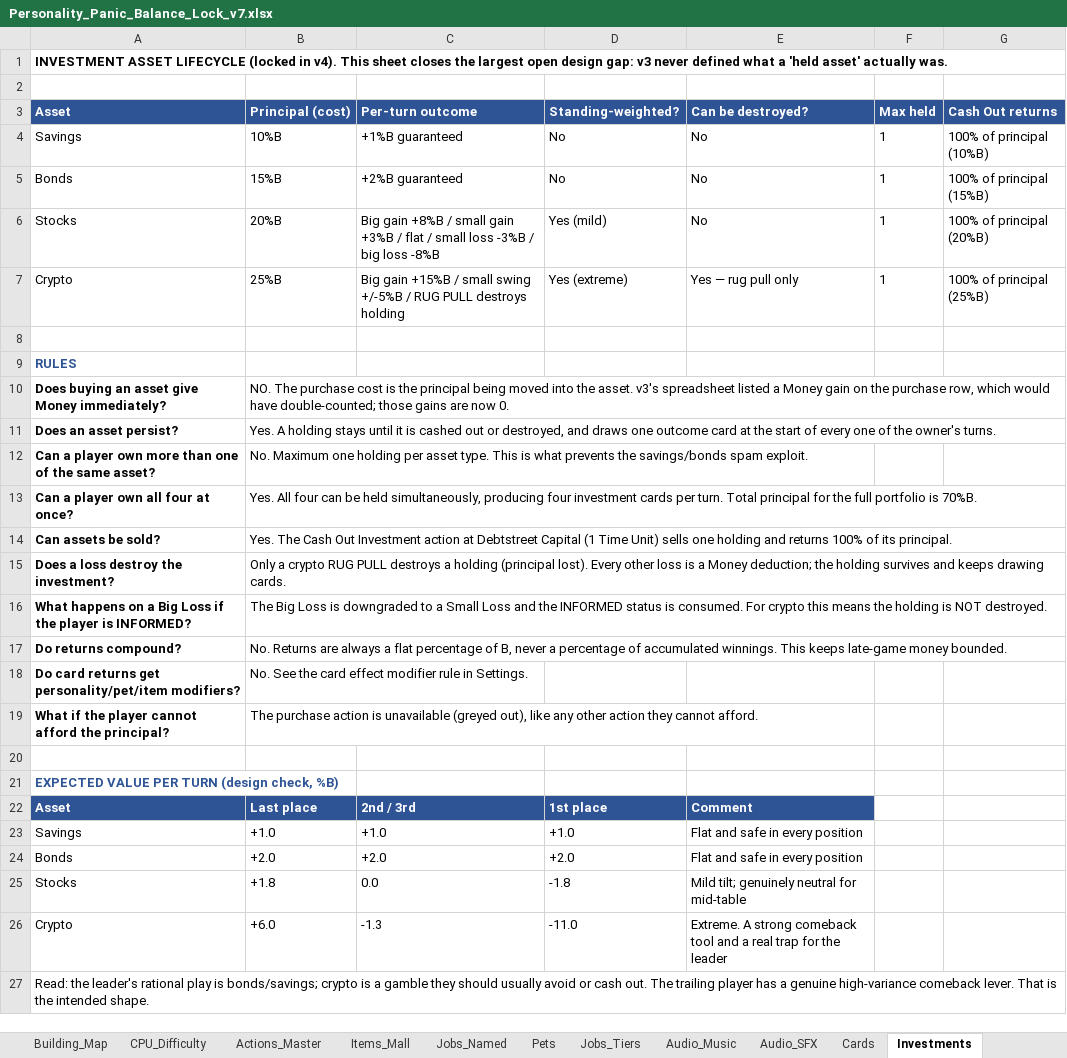
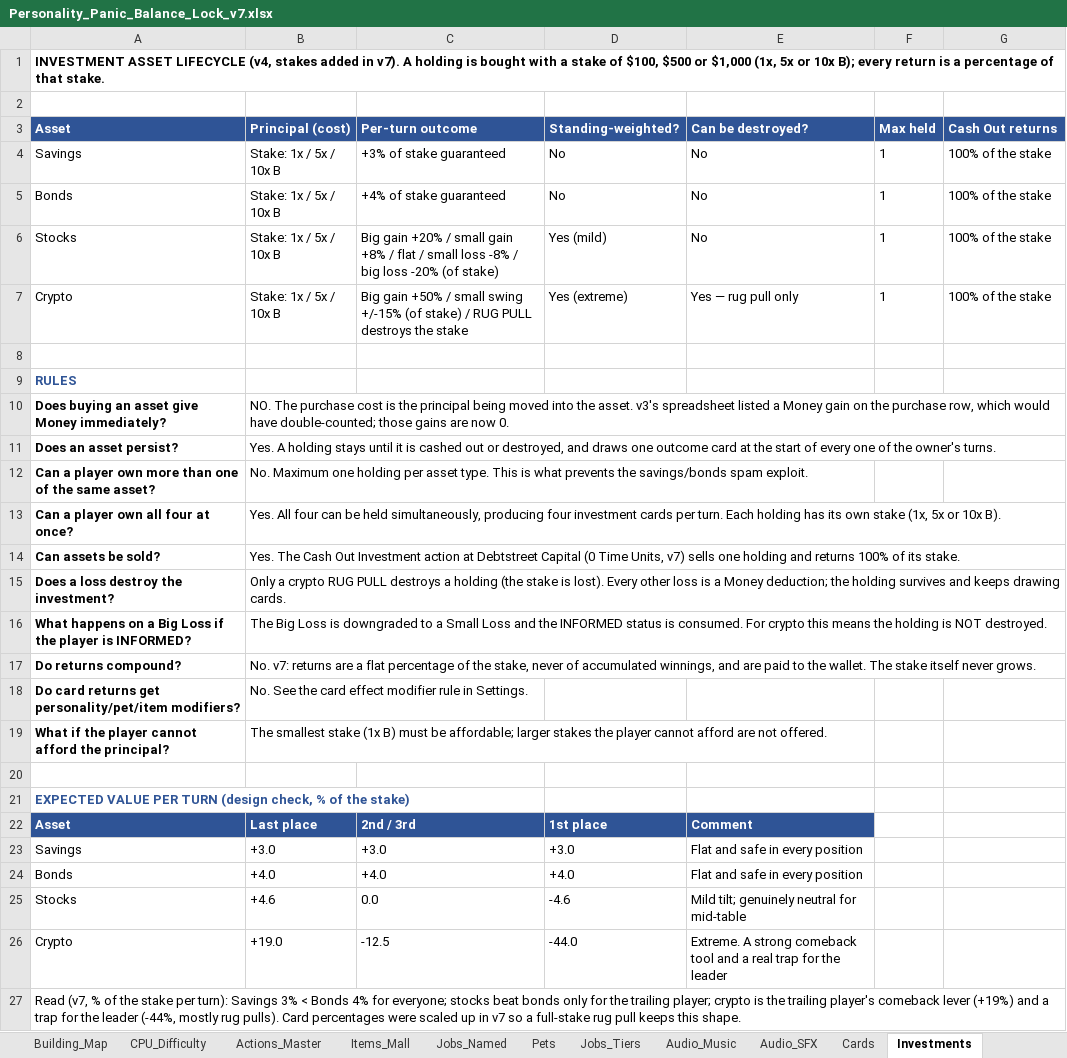
Before and after one commit to aollar/personality-panic, an Excel workbook: docs/Personality_Panic_Balance_Lock_v7.xlsx, sheet Investments, drawn as a sheet; values as stored, in another font and other column widths than the file's, no borders; the diff names each change by its address in the sheet, - before the commit and + after, or states it on an @@ line.

```diff
--- a/docs/Personality_Panic_Balance_Lock_v7.xlsx (sheet Investments)
+++ b/docs/Personality_Panic_Balance_Lock_v7.xlsx (sheet Investments)
-A1 (Asset): …ASSET LIFECYCLE (locked in v4). This sheet closes the largest open design gap: v3 never defined what a 'held asset' actually was.
+A1 (Asset): …ASSET LIFECYCLE (v4, stakes added in v7). A holding is bought with a stake of $100, $500 or $1,000 (1x, 5x or 10x B); every return is a percentage of that stake.
-B4 (Principal (cost)): 10%B
+B4 (Principal (cost)): Stake: 1x / 5x / 10x B
-C4 (Per-turn outcome): +1%B guaranteed
+C4 (Per-turn outcome): +3% of stake guaranteed
-G4 (Cash Out returns): 100% of principal (10%B)
+G4 (Cash Out returns): 100% of the stake
-B5 (Principal (cost)): 15%B
+B5 (Principal (cost)): Stake: 1x / 5x / 10x B
-C5 (Per-turn outcome): +2%B guaranteed
+C5 (Per-turn outcome): +4% of stake guaranteed
-G5 (Cash Out returns): 100% of principal (15%B)
+G5 (Cash Out returns): 100% of the stake
-B6 (Principal (cost)): 20%B
+B6 (Principal (cost)): Stake: 1x / 5x / 10x B
-C6 (Per-turn outcome): Big gain +8%B / small gain +3%B / flat / small loss -3%B / big loss -8%B
+C6 (Per-turn outcome): Big gain +20% / small gain +8% / flat / small loss -8% / big loss -20% (of stake)
-G6 (Cash Out returns): 100% of principal (20%B)
+G6 (Cash Out returns): 100% of the stake
-B7 (Principal (cost)): 25%B
+B7 (Principal (cost)): Stake: 1x / 5x / 10x B
-C7 (Per-turn outcome): Big gain +15%B / small swing +/-5%B / RUG PULL destroys holding
+C7 (Per-turn outcome): Big gain +50% / small swing +/-15% (of stake) / RUG PULL destroys the stake
-G7 (Cash Out returns): 100% of principal (25%B)
+G7 (Cash Out returns): 100% of the stake
-B13 (Principal (cost)): …per turn. Total principal for the full portfolio is 70%B.
+B13 (Principal (cost)): …per turn. Each holding has its own stake (1x, 5x or 10x B).
-B14 (Principal (cost)): …Debtstreet Capital (1 Time Unit) sells one holding and returns 100% of its principal.
+B14 (Principal (cost)): …Debtstreet Capital (0 Time Units, v7) sells one holding and returns 100% of its stake.
-B15 (Principal (cost)): …a holding (principal lost). Every…
+B15 (Principal (cost)): …a holding (the stake is lost). Every…
-B17 (Principal (cost)): No. Returns are always a flat percentage of B, never a percentage of accumulated winnings. This keeps late-game money bounded.
+B17 (Principal (cost)): No. v7: returns are a flat percentage of the stake, never of accumulated winnings, and are paid to the wallet. The stake itself never grows.
-B19 (Principal (cost)): The purchase action is unavailable (greyed out), like any other action they cannot afford.
+B19 (Principal (cost)): The smallest stake (1x B) must be affordable; larger stakes the player cannot afford are not offered.
-A21 (Asset): …(design check, %B)
+A21 (Asset): …(design check, % of the stake)
-B23 (Principal (cost)): +1.0
+B23 (Principal (cost)): +3.0
-C23 (Per-turn outcome): +1.0
+C23 (Per-turn outcome): +3.0
-D23 (Standing-weighted?): +1.0
+D23 (Standing-weighted?): +3.0
-B24 (Principal (cost)): +2.0
+B24 (Principal (cost)): +4.0
-C24 (Per-turn outcome): +2.0
+C24 (Per-turn outcome): +4.0
-D24 (Standing-weighted?): +2.0
+D24 (Standing-weighted?): +4.0
-B25 (Principal (cost)): +1.8
+B25 (Principal (cost)): +4.6
-D25 (Standing-weighted?): -1.8
+D25 (Standing-weighted?): -4.6
-B26 (Principal (cost)): +6.0
+B26 (Principal (cost)): +19.0
-C26 (Per-turn outcome): -1.3
+C26 (Per-turn outcome): -12.5
-D26 (Standing-weighted?): -11.0
+D26 (Standing-weighted?): -44.0
-A27 (Asset): Read: the leader's rational play is bonds/savings; crypto is a gamble they should usually avoid or cash out. The trailing player has a genuine high-variance comeback lever. That is the intended shape.
+A27 (Asset): Read (v7, % of the stake per turn): Savings 3% < Bonds 4% for everyone; stocks beat bonds only for the trailing player; crypto is the trailing player's comeback lever (+19%) and a trap for the leader (-44%, mostly rug pulls). Card percentages were scaled up in v7 so a full-stake rug pull keeps this shape.
```
Also changed, not shown: sheet Cards, sheet Actions_Master, sheet Settings, sheet Building_Map, 15 other files.
